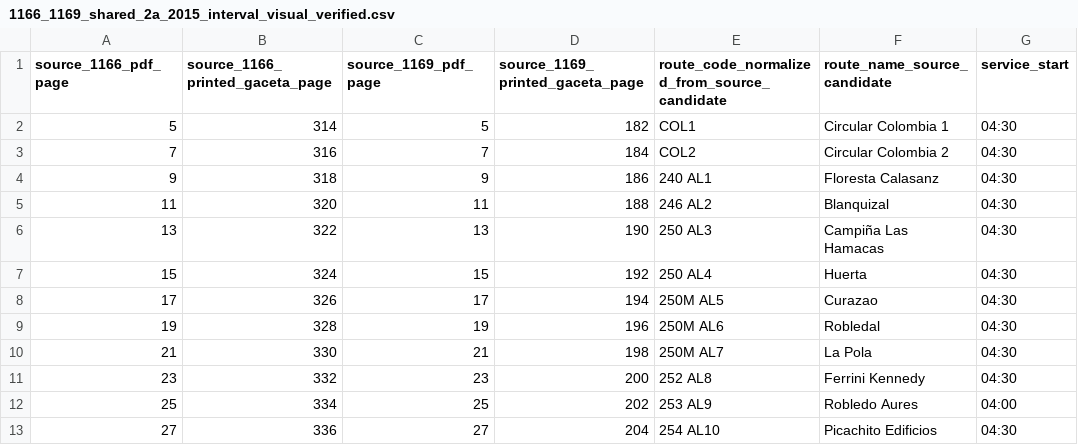
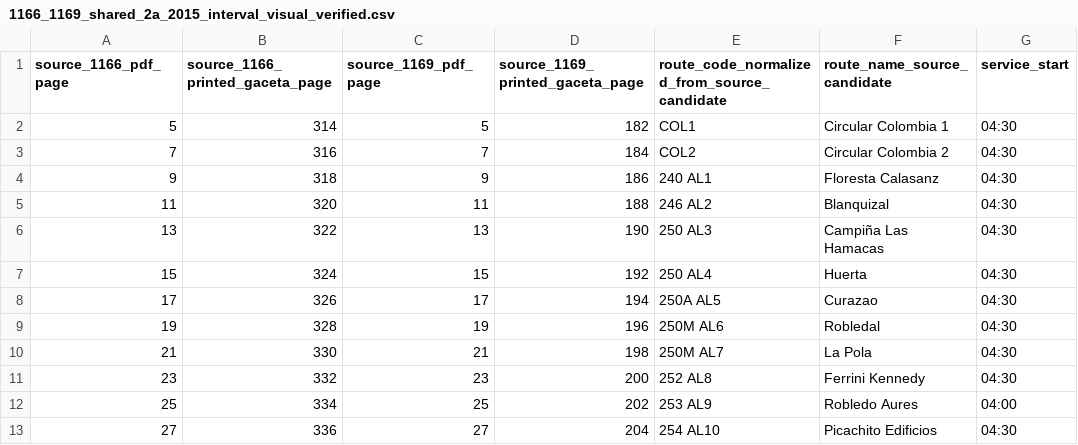
Before and after one commit to ColombiaTransit/gtfs-medellin-colectivos, a CSV file: data/resolutions/1166_1169_shared_2a_2015_interval_visual_verified.csv, drawn as a sheet; only a part is shown; the diff names each change by its address in the sheet, - before the commit and + after, or states it on an @@ line.

Commit message:
research: correct 250A AL5 source heading in visual audit

```diff
--- a/data/resolutions/1166_1169_shared_2a_2015_interval_visual_verified.csv
+++ b/data/resolutions/1166_1169_shared_2a_2015_interval_visual_verified.csv
-E8: 250M AL5
+E8: 250A AL5
```
